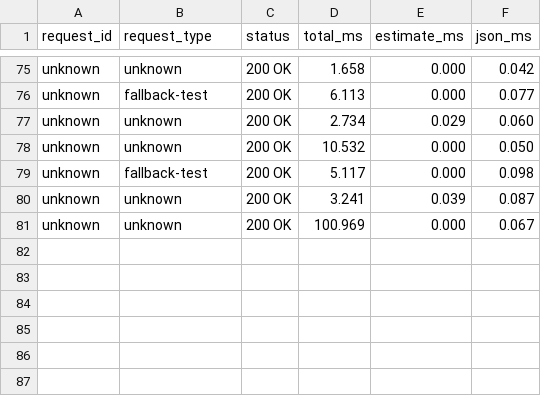
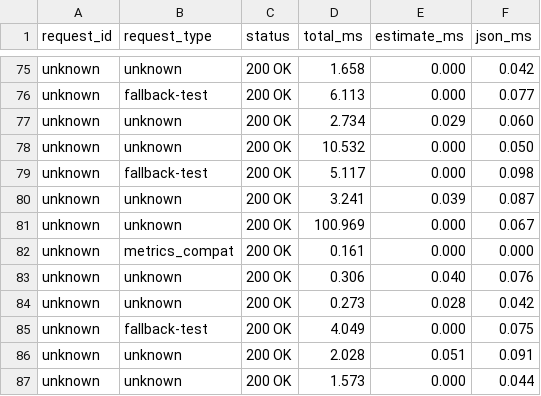
Before and after one commit to ProjectASAP/network-control-demo, a CSV file: single_node_server/network-control-server/server_request_timing.csv, drawn as a sheet; only a part is shown, gaps mark what is left out; the diff names each change by its address in the sheet, - before the commit and + after, or states it on an @@ line.

```diff
--- a/single_node_server/network-control-server/server_request_timing.csv
+++ b/single_node_server/network-control-server/server_request_timing.csv
+row 82: unknown | metrics_compat | 200 OK | 0.161 | 0.000 | 0.000
+row 83: unknown | unknown | 200 OK | 0.306 | 0.040 | 0.076
+row 84: unknown | unknown | 200 OK | 0.273 | 0.028 | 0.042
+row 85: unknown | fallback-test | 200 OK | 4.049 | 0.000 | 0.075
+row 86: unknown | unknown | 200 OK | 2.028 | 0.051 | 0.091
+row 87: unknown | unknown | 200 OK | 1.573 | 0.000 | 0.044
```
Also changed, not shown: 2 other files.
